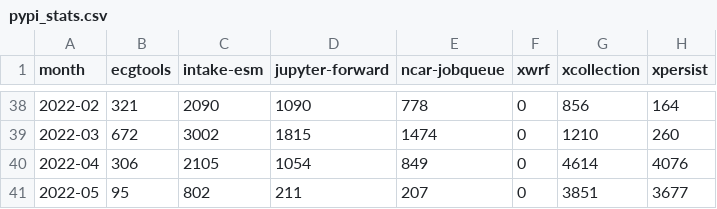
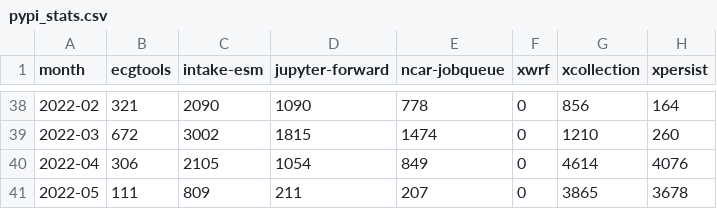
Before and after one commit to ncar-xdev/ncar-xdev.github.io, a CSV file: data/pypi_stats.csv, drawn as a sheet; only a part is shown, gaps mark what is left out.

```diff
--- a/data/pypi_stats.csv
+++ b/data/pypi_stats.csv
@@ -40,2 +40,2 @@ month,ecgtools,intake-esm,jupyter-forward,ncar-jobqueue,xwrf,xcollection,xpersis
 2022-04,306,2105,1054,849,0,4614,4076
-2022-05,95,802,211,207,0,3851,3677
+2022-05,111,809,211,207,0,3865,3678
```
Also changed, not shown: data/github_issues.csv.
